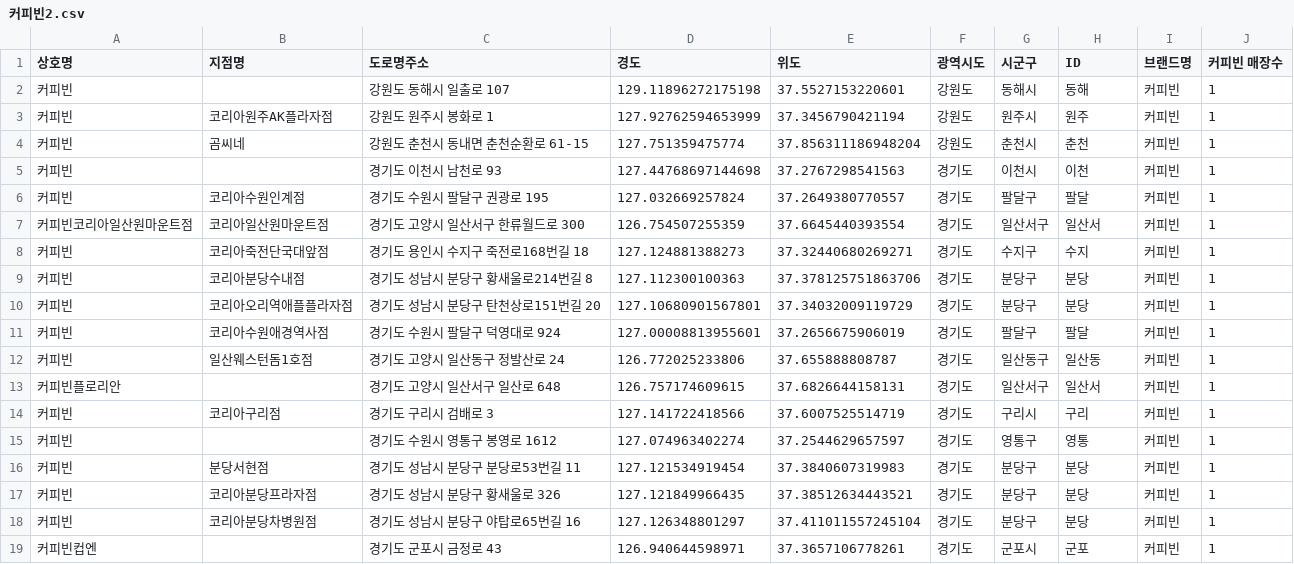
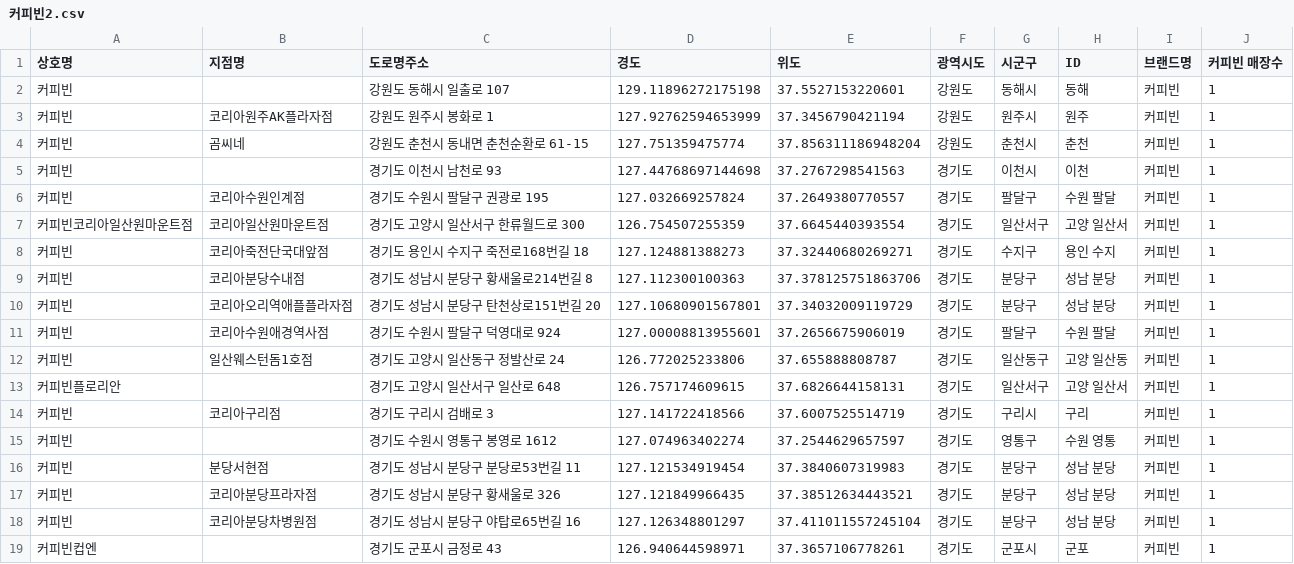
Before and after one commit to ckiekim/Data-Analysis-2020, a CSV file: 08.Cartogram/results/커피빈2.csv, drawn as a sheet; only a part is shown; the diff covers the shown part only.

```diff
--- a/08.Cartogram/results/커피빈2.csv
+++ b/08.Cartogram/results/커피빈2.csv
@@ -5,15 +5,15 @@
 커피빈,,경기도 이천시 남천로 93,127.44768697144698,37.2767298541563,경기도,이천시,이천,커피빈,1
-커피빈,코리아수원인계점,경기도 수원시 팔달구 권광로 195,127.032669257824,37.2649380770557,경기도,팔달구,팔달,커피빈,1
-커피빈코리아일산원마운트점,코리아일산원마운트점,경기도 고양시 일산서구 한류월드로 300,126.754507255359,37.6645440393554,경기도,일산서구,일산서,커피빈,1
-커피빈,코리아죽전단국대앞점,경기도 용인시 수지구 죽전로168번길 18,127.124881388273,37.32440680269271,경기도,수지구,수지,커피빈,1
-커피빈,코리아분당수내점,경기도 성남시 분당구 황새울로214번길 8,127.112300100363,37.378125751863706,경기도,분당구,분당,커피빈,1
-커피빈,코리아오리역애플플라자점,경기도 성남시 분당구 탄천상로151번길 20,127.10680901567801,37.34032009119729,경기도,분당구,분당,커피빈,1
-커피빈,코리아수원애경역사점,경기도 수원시 팔달구 덕영대로 924,127.00008813955601,37.2656675906019,경기도,팔달구,팔달,커피빈,1
-커피빈,일산웨스턴돔1호점,경기도 고양시 일산동구 정발산로 24,126.772025233806,37.655888808787,경기도,일산동구,일산동,커피빈,1
-커피빈플로리안,,경기도 고양시 일산서구 일산로 648,126.757174609615,37.6826644158131,경기도,일산서구,일산서,커피빈,1
+커피빈,코리아수원인계점,경기도 수원시 팔달구 권광로 195,127.032669257824,37.2649380770557,경기도,팔달구,수원 팔달,커피빈,1
+커피빈코리아일산원마운트점,코리아일산원마운트점,경기도 고양시 일산서구 한류월드로 300,126.754507255359,37.6645440393554,경기도,일산서구,고양 일산서,커피빈,1
+커피빈,코리아죽전단국대앞점,경기도 용인시 수지구 죽전로168번길 18,127.124881388273,37.32440680269271,경기도,수지구,용인 수지,커피빈,1
+커피빈,코리아분당수내점,경기도 성남시 분당구 황새울로214번길 8,127.112300100363,37.378125751863706,경기도,분당구,성남 분당,커피빈,1
+커피빈,코리아오리역애플플라자점,경기도 성남시 분당구 탄천상로151번길 20,127.10680901567801,37.34032009119729,경기도,분당구,성남 분당,커피빈,1
+커피빈,코리아수원애경역사점,경기도 수원시 팔달구 덕영대로 924,127.00008813955601,37.2656675906019,경기도,팔달구,수원 팔달,커피빈,1
+커피빈,일산웨스턴돔1호점,경기도 고양시 일산동구 정발산로 24,126.772025233806,37.655888808787,경기도,일산동구,고양 일산동,커피빈,1
+커피빈플로리안,,경기도 고양시 일산서구 일산로 648,126.757174609615,37.6826644158131,경기도,일산서구,고양 일산서,커피빈,1
 커피빈,코리아구리점,경기도 구리시 검배로 3,127.141722418566,37.6007525514719,경기도,구리시,구리,커피빈,1
-커피빈,,경기도 수원시 영통구 봉영로 1612,127.074963402274,37.2544629657597,경기도,영통구,영통,커피빈,1
-커피빈,분당서현점,경기도 성남시 분당구 분당로53번길 11,127.121534919454,37.3840607319983,경기도,분당구,분당,커피빈,1
-커피빈,코리아분당프라자점,경기도 성남시 분당구 황새울로 326,127.121849966435,37.38512634443521,경기도,분당구,분당,커피빈,1
-커피빈,코리아분당차병원점,경기도 성남시 분당구 야탑로65번길 16,127.126348801297,37.411011557245104,경기도,분당구,분당,커피빈,1
+커피빈,,경기도 수원시 영통구 봉영로 1612,127.074963402274,37.2544629657597,경기도,영통구,수원 영통,커피빈,1
+커피빈,분당서현점,경기도 성남시 분당구 분당로53번길 11,127.121534919454,37.3840607319983,경기도,분당구,성남 분당,커피빈,1
+커피빈,코리아분당프라자점,경기도 성남시 분당구 황새울로 326,127.121849966435,37.38512634443521,경기도,분당구,성남 분당,커피빈,1
+커피빈,코리아분당차병원점,경기도 성남시 분당구 야탑로65번길 16,127.126348801297,37.411011557245104,경기도,분당구,성남 분당,커피빈,1
 커피빈컵엔,,경기도 군포시 금정로 43,126.940644598971,37.3657106778261,경기도,군포시,군포,커피빈,1
```
Also changed, not shown: 47 edited cells elsewhere in this file, 08.Cartogram/results/빽다방2.csv, 08.Cartogram/results/스타벅스2.csv, 5 other files.
